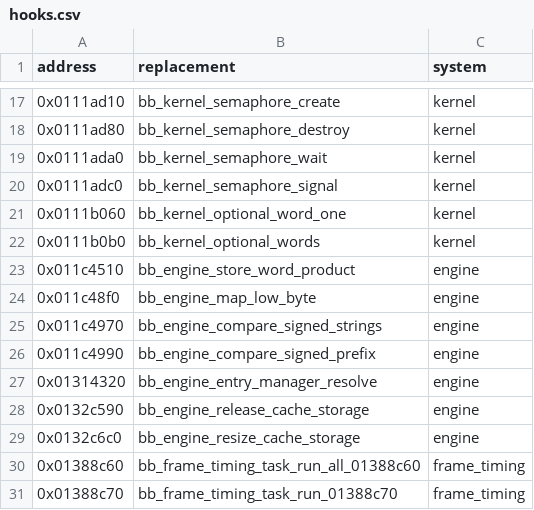
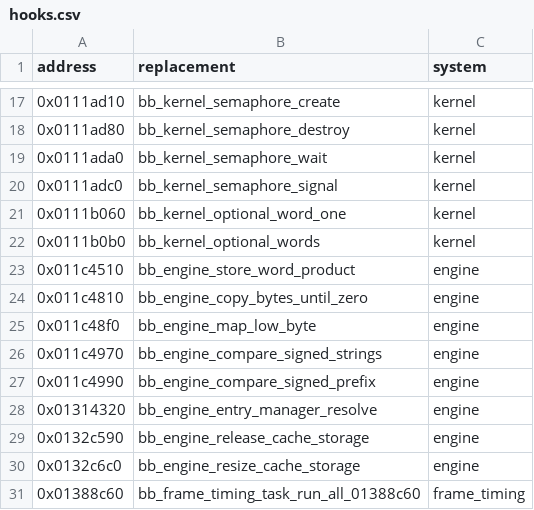
Before and after one commit to Yharnam-Hunters/Paleblood, a CSV file: game/hooks.csv, drawn as a sheet; only a part is shown, gaps mark what is left out; the shorter side is filled out with more unchanged rows.

```diff
--- a/game/hooks.csv
+++ b/game/hooks.csv
@@ -23,2 +23,3 @@ address,replacement,system
 0x011c4510,bb_engine_store_word_product,engine
+0x011c4810,bb_engine_copy_bytes_until_zero,engine
 0x011c48f0,bb_engine_map_low_byte,engine
```
Also changed, not shown: symbols/functions.csv, symbols/verification.csv, 4 other files.
